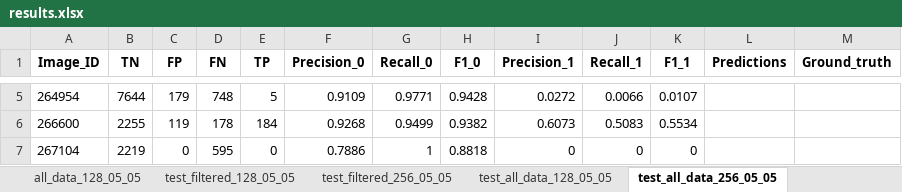
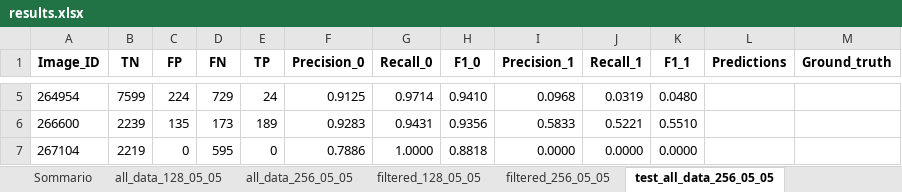
Before and after one commit to CrickCrock28/bark-bettle-damage-mapping-sentinel2, an Excel workbook: results/results.xlsx, sheet test_all_data_256_05_05, drawn as a sheet; only a part is shown, gaps mark what is left out; values as stored, in another font and other column widths than the file's, no borders; charts and pictures and table styles not drawn; the diff covers the shown part only; the diff names each change by its address in the sheet, - before the commit and + after, or states it on an @@ line.

Commit message:
remove filling with 0 for filtered data. update config

```diff
--- a/results/results.xlsx (sheet test_all_data_256_05_05)
+++ b/results/results.xlsx (sheet test_all_data_256_05_05)
-B5 (TN): 7644
+B5 (TN): 7599
-C5 (FP): 179
+C5 (FP): 224
-D5 (FN): 748
+D5 (FN): 729
-E5 (TP): 5
+E5 (TP): 24
-F5 (Precision_0): 0.9109
+F5 (Precision_0): 0.9125
-G5 (Recall_0): 0.9771
+G5 (Recall_0): 0.9714
-H5 (F1_0): 0.9428
+H5 (F1_0): 0.9410
-I5 (Precision_1): 0.0272
+I5 (Precision_1): 0.0968
-J5 (Recall_1): 0.0066
+J5 (Recall_1): 0.0319
-K5 (F1_1): 0.0107
+K5 (F1_1): 0.0480
-B6 (TN): 2255
+B6 (TN): 2239
-C6 (FP): 119
+C6 (FP): 135
-D6 (FN): 178
+D6 (FN): 173
-E6 (TP): 184
+E6 (TP): 189
-F6 (Precision_0): 0.9268
+F6 (Precision_0): 0.9283
-G6 (Recall_0): 0.9499
+G6 (Recall_0): 0.9431
-H6 (F1_0): 0.9382
+H6 (F1_0): 0.9356
-I6 (Precision_1): 0.6073
+I6 (Precision_1): 0.5833
-J6 (Recall_1): 0.5083
+J6 (Recall_1): 0.5221
-K6 (F1_1): 0.5534
+K6 (F1_1): 0.5510
-G7 (Recall_0): 1
+G7 (Recall_0): 1.0000
-I7 (Precision_1): 0
+I7 (Precision_1): 0.0000
-J7 (Recall_1): 0
+J7 (Recall_1): 0.0000
-K7 (F1_1): 0
+K7 (F1_1): 0.0000
```
Also changed, not shown: 368 edited cells elsewhere in this sheet, sheet filtered_128_05_05, sheet filtered_256_05_05, sheet all_data_128_05_05, sheet all_data_256_05_05, sheet test_all_data_128_05_05, sheet test_filtered_256_05_05, 4 more sheets, other sheet tabs, formulas that keep their value, charts or pictures, 22 other files.
